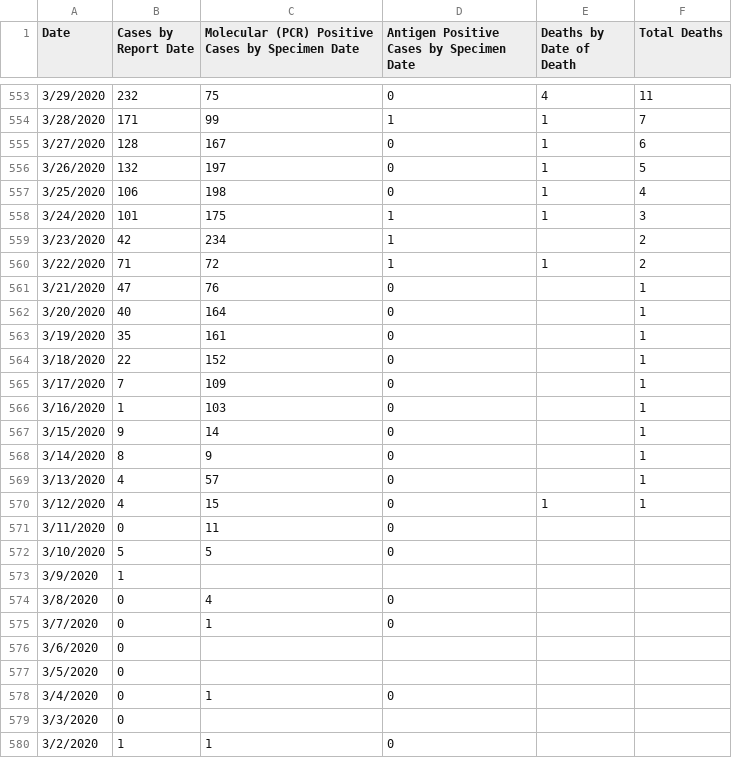
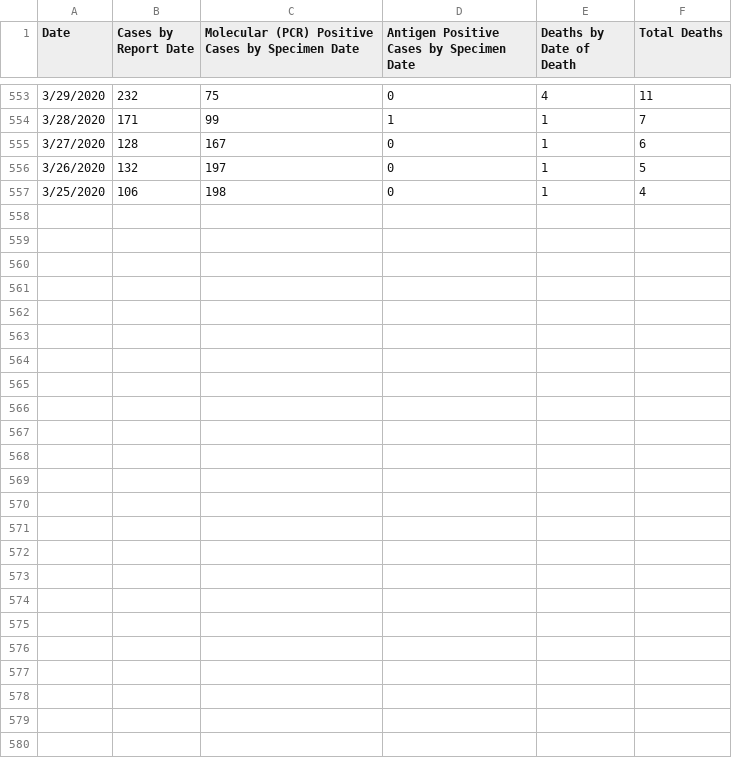
Before and after one commit to lammersm/Data, a CSV file: NCDeaths_update.csv, drawn as a sheet; only a part is shown, gaps mark what is left out; the diff names each change by its address in the sheet, - before the commit and + after, or states it on an @@ line.

Commit message:
Add files via upload

```diff
--- a/NCDeaths_update.csv
+++ b/NCDeaths_update.csv
-row 558: 3/24/2020 | 101 | 175 | 1 | 1 | 3
-row 559: 3/23/2020 | 42 | 234 | 1 |  | 2
-row 560: 3/22/2020 | 71 | 72 | 1 | 1 | 2
-row 561: 3/21/2020 | 47 | 76 | 0 |  | 1
-row 562: 3/20/2020 | 40 | 164 | 0 |  | 1
-row 563: 3/19/2020 | 35 | 161 | 0 |  | 1
-row 564: 3/18/2020 | 22 | 152 | 0 |  | 1
-row 565: 3/17/2020 | 7 | 109 | 0 |  | 1
-row 566: 3/16/2020 | 1 | 103 | 0 |  | 1
-row 567: 3/15/2020 | 9 | 14 | 0 |  | 1
-row 568: 3/14/2020 | 8 | 9 | 0 |  | 1
-row 569: 3/13/2020 | 4 | 57 | 0 |  | 1
-row 570: 3/12/2020 | 4 | 15 | 0 | 1 | 1
-row 571: 3/11/2020 | 0 | 11 | 0
-row 572: 3/10/2020 | 5 | 5 | 0
-row 573: 3/9/2020 | 1
-row 574: 3/8/2020 | 0 | 4 | 0
-row 575: 3/7/2020 | 0 | 1 | 0
-row 576: 3/6/2020 | 0
-row 577: 3/5/2020 | 0
-row 578: 3/4/2020 | 0 | 1 | 0
-row 579: 3/3/2020 | 0
-row 580: 3/2/2020 | 1 | 1 | 0
```
